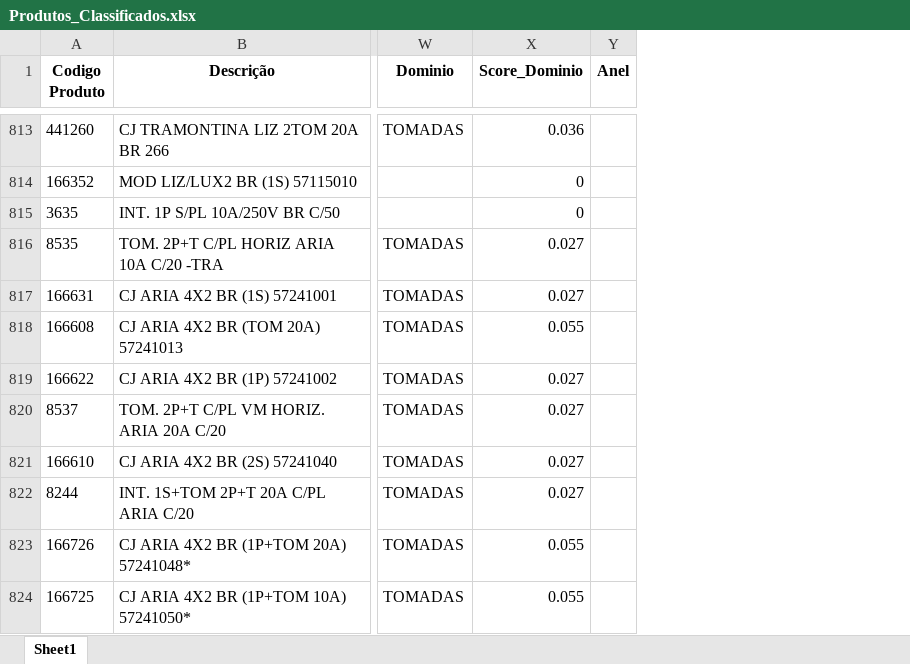
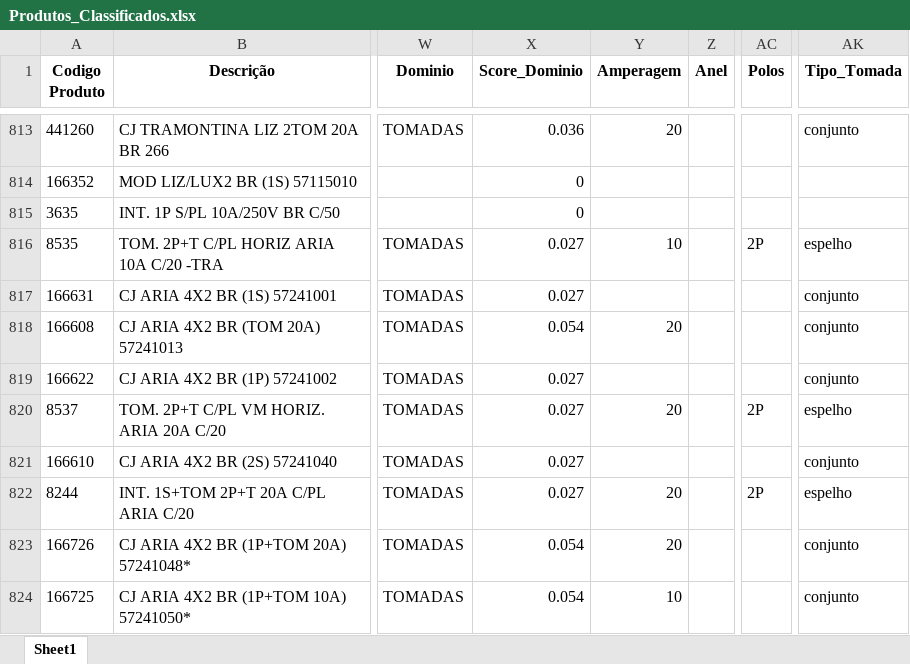
Before and after one commit to Lucas-Fernandes-Silva/auto_shopee, an Excel workbook: planilhas/outputs/Produtos_Classificados.xlsx, sheet Sheet1, drawn as a sheet; only a part is shown, gaps mark what is left out; values as stored, in another font and other column widths than the file's, no borders; the diff covers the shown part only; the diff names each change by its address in the sheet, - before the commit and + after, or states it on an @@ line.

```diff
--- a/planilhas/outputs/Produtos_Classificados.xlsx (sheet Sheet1)
+++ b/planilhas/outputs/Produtos_Classificados.xlsx (sheet Sheet1)
+column Y (Amperagem), rows 813-824: 20 |  |  | 10 |  | 20 |  | 20 |  | 20 | 20 | 10
+column AC (Polos), rows 816-822: 2P |  |  |  | 2P |  | 2P
+column AK (Tipo_Tomada), rows 813-824: conjunto |  |  | espelho | conjunto | conjunto | conjunto | espelho | conjunto | espelho | conjunto | conjunto
-X818 (Score_Dominio): 0.055
+X818 (Score_Dominio): 0.054
-X823:X824 (Score_Dominio): 0.055
+X823:X824 (Score_Dominio): 0.054
```
Also changed, not shown: 50 edited cells elsewhere in this sheet, planilhas/outputs/Categorizados.xlsx, planilhas/outputs/Relatorio_Dominios_Ambiguos.xlsx, 4 other files.
